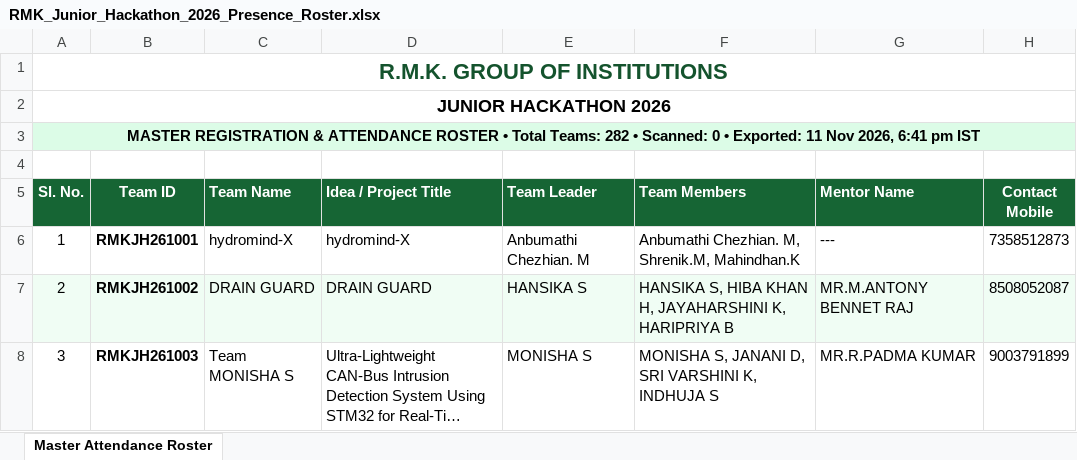
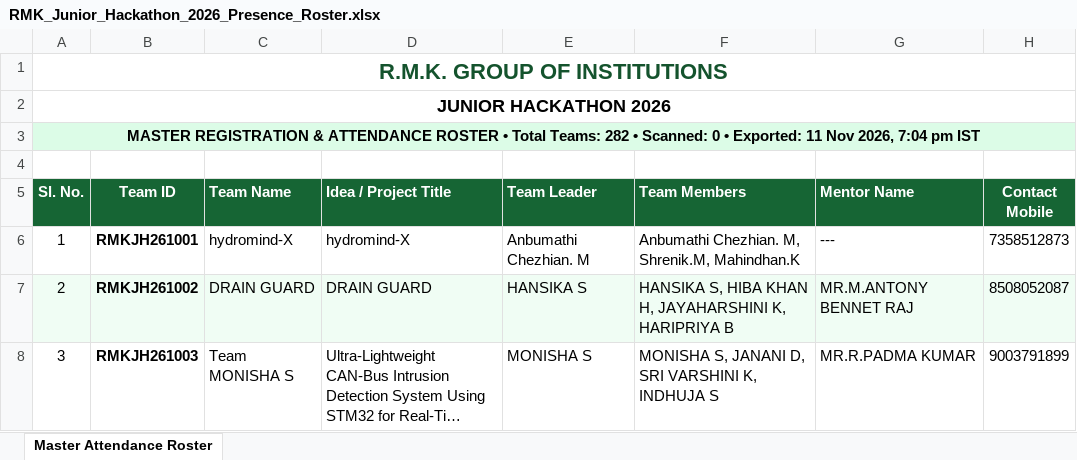
Before and after one commit to krish-mehta-01/rmk-jr-hackathon-2026, an Excel workbook: RMK_Junior_Hackathon_2026_Presence_Roster.xlsx, sheet Master Attendance Roster, drawn as a sheet; only a part is shown; long unchanged cells end in …; values as stored, in another font and other column widths than the file's, no borders; charts and pictures not drawn; the diff names each change by its address in the sheet, - before the commit and + after, or states it on an @@ line.

```diff
--- a/RMK_Junior_Hackathon_2026_Presence_Roster.xlsx (sheet Master Attendance Roster)
+++ b/RMK_Junior_Hackathon_2026_Presence_Roster.xlsx (sheet Master Attendance Roster)
-A3 (Sl. No.): …Nov 2026, 6:41 pm IST
+A3 (Sl. No.): …Nov 2026, 7:04 pm IST
```
Also changed, not shown: RMK_Junior_Hackathon_2026_Venue_Wise_Teams.xlsx, public/exports/RMK_Junior_Hackathon_2026_Presence_Roster.xlsx, 9 other files.
